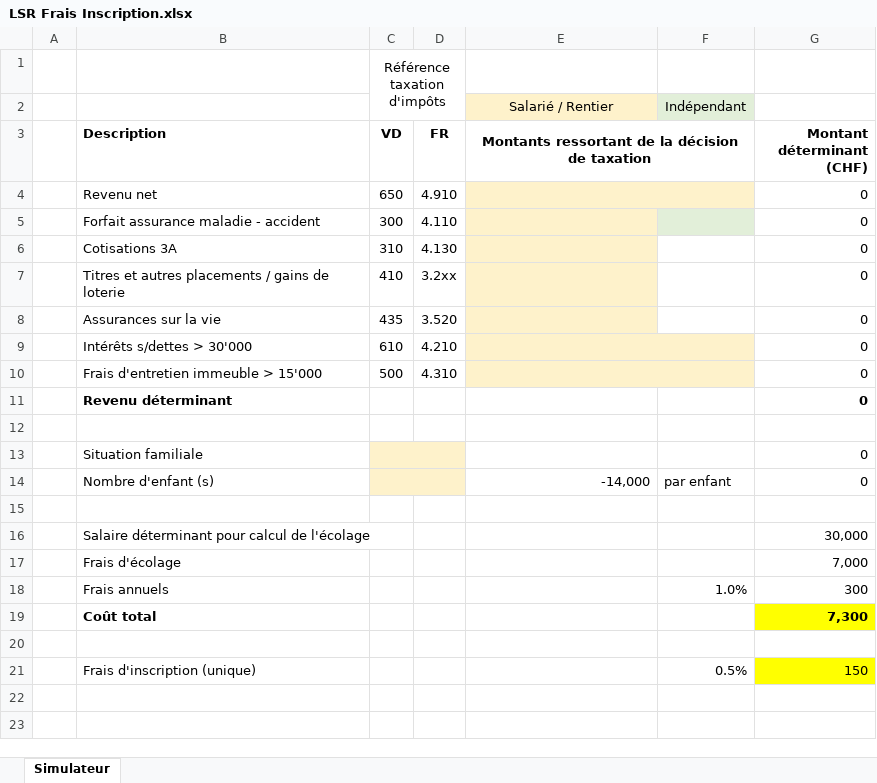
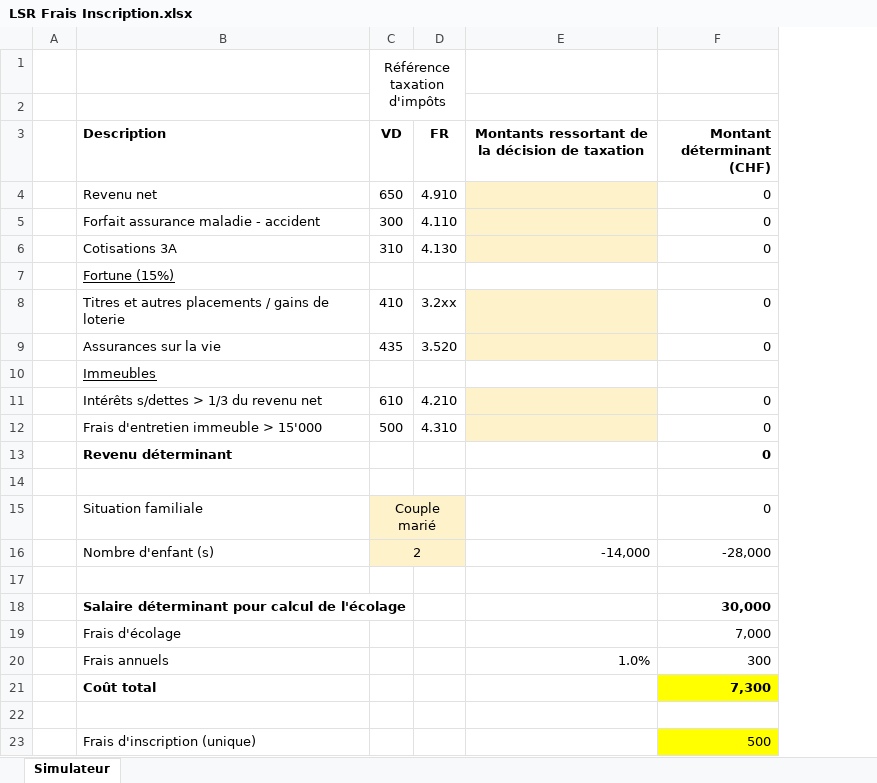
Before and after one commit to midjoule/lifeschool, an Excel workbook: media/LSR Frais Inscription.xlsx, sheet Simulateur, drawn as a sheet; values as stored, in another font and other column widths than the file's, no borders; removed rows and columns are numbered as before the commit, all else as after; the diff names each change by its address in the sheet, - before the commit and + after, or states it on an @@ line.

Commit message:
New version, validated by Nathalie
Remove : independent, fortune.

```diff
--- a/media/LSR Frais Inscription.xlsx (sheet Simulateur)
+++ b/media/LSR Frais Inscription.xlsx (sheet Simulateur)
-column F, rows 2-21: Indépendant |  |  |  |  |  |  |  |  |  |  |  | par enfant |  |  |  | 1.0% |  |  | 0.5%
-row 2:  |  |  |  | Salarié / Rentier | Indépendant
+row 2: (empty)
-E2 fill: #FEF2CB
+E2 fill: none
-E3:F3 merged
-E4:F4 merged
+row 7:  | Fortune (15%)
+row 10:  | Immeubles
-B11 (Description): Intérêts s/dettes > 30'000
+B11 (Description): Intérêts s/dettes > 1/3 du revenu net
-E9:F9 merged
-E10:F10 merged
-C15 (VD): (empty)
+C15 (VD): Couple marié
-C16 (VD): (empty)
+C16 (VD): 2
-F16 (Montant déterminant (CHF)): 0
+F16 (Montant déterminant (CHF)): -28,000
-B18 bold: off
+B18 bold: on
-F18 bold: off
+F18 bold: on
-E20: (empty)
+E20: 1.0%
-F23 (Montant déterminant (CHF)): 150
+F23 (Montant déterminant (CHF)): 500
```
Also changed, not shown: formulas that keep their value.
